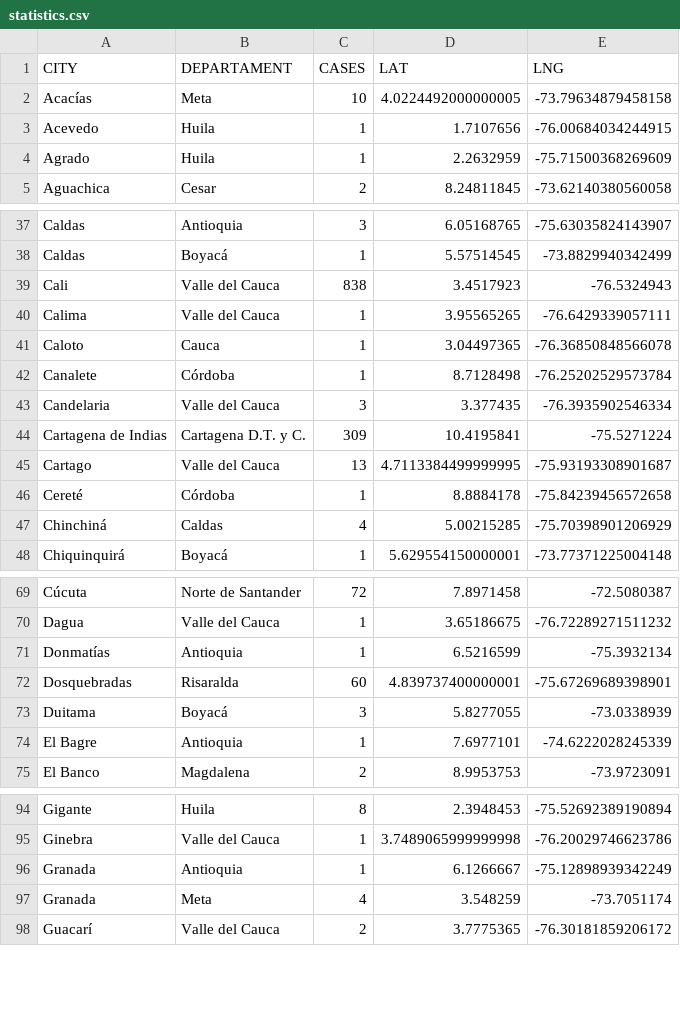
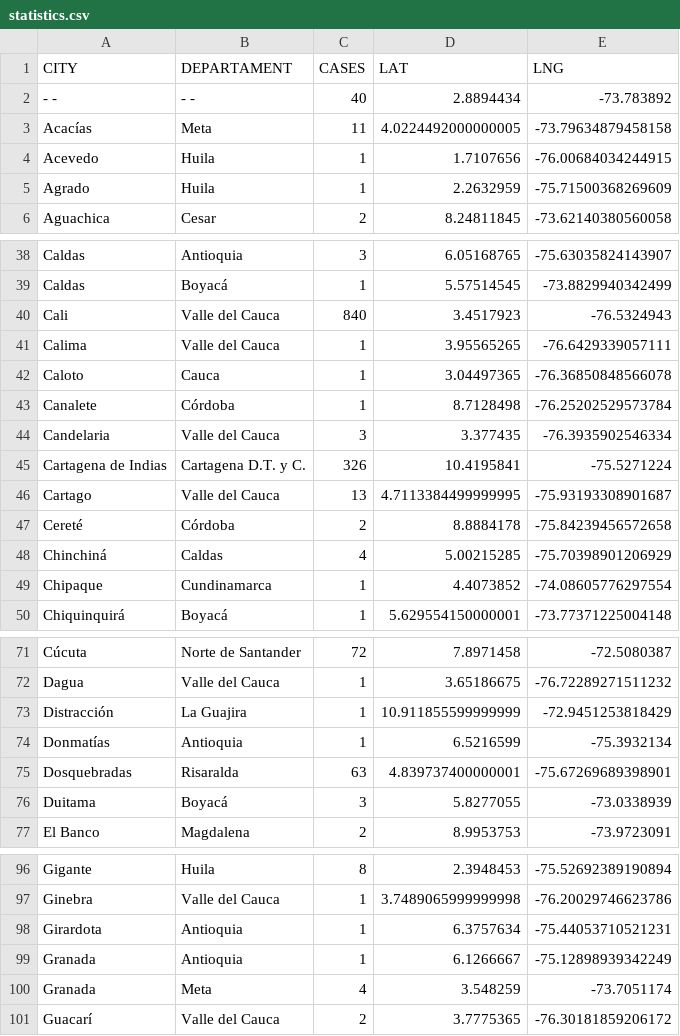
Before and after one commit to yammadev/col-covid-19, a CSV file: data/csv/statistics.csv, drawn as a sheet; only a part is shown, gaps mark what is left out; the diff covers the shown part only.

Commit message:
Data updated 03-05-2020 18:46

```diff
--- a/data/csv/statistics.csv
+++ b/data/csv/statistics.csv
@@ -1,3 +1,4 @@
 CITY,DEPARTAMENT,CASES,LAT,LNG
-Acacías,Meta,10,4.0224492000000005,-73.79634879458158
+-   -,-   -,40,2.8894434,-73.783892
+Acacías,Meta,11,4.0224492000000005,-73.79634879458158
 Acevedo,Huila,1,1.7107656,-76.00684034244915
@@ -38,3 +39,3 @@ Caldas,Antioquia,3,6.05168765,-75.63035824143907
 Caldas,Boyacá,1,5.57514545,-73.8829940342499
-Cali,Valle del Cauca,838,3.4517923,-76.5324943
+Cali,Valle del Cauca,840,3.4517923,-76.5324943
 Calima,Valle del Cauca,1,3.95565265,-76.6429339057111
@@ -43,6 +44,7 @@ Canalete,Córdoba,1,8.7128498,-76.25202529573784
 Candelaria,Valle del Cauca,3,3.377435,-76.3935902546334
-Cartagena de Indias,Cartagena D.T. y C.,309,10.4195841,-75.5271224
+Cartagena de Indias,Cartagena D.T. y C.,326,10.4195841,-75.5271224
 Cartago,Valle del Cauca,13,4.7113384499999995,-75.93193308901687
-Cereté,Córdoba,1,8.8884178,-75.84239456572658
+Cereté,Córdoba,2,8.8884178,-75.84239456572658
 Chinchiná,Caldas,4,5.00215285,-75.70398901206929
+Chipaque,Cundinamarca,1,4.4073852,-74.08605776297554
 Chiquinquirá,Boyacá,1,5.629554150000001,-73.77371225004148
@@ -70,6 +72,6 @@ Cúcuta,Norte de Santander,72,7.8971458,-72.5080387
 Dagua,Valle del Cauca,1,3.65186675,-76.72289271511232
+Distracción,La Guajira,1,10.911855599999999,-72.9451253818429
 Donmatías,Antioquia,1,6.5216599,-75.3932134
-Dosquebradas,Risaralda,60,4.839737400000001,-75.67269689398901
+Dosquebradas,Risaralda,63,4.839737400000001,-75.67269689398901
 Duitama,Boyacá,3,5.8277055,-73.0338939
-El Bagre,Antioquia,1,7.6977101,-74.6222028245339
 El Banco,Magdalena,2,8.9953753,-73.9723091
@@ -95,2 +97,3 @@ Gigante,Huila,8,2.3948453,-75.52692389190894
 Ginebra,Valle del Cauca,1,3.7489065999999998,-76.20029746623786
+Girardota,Antioquia,1,6.3757634,-75.44053710521231
 Granada,Antioquia,1,6.1266667,-75.12898939342249
```
Also changed, not shown: 32 edited cells elsewhere in this file, data/csv/cases_per_origin.csv, data/csv/timeline.csv, 22 other files.
